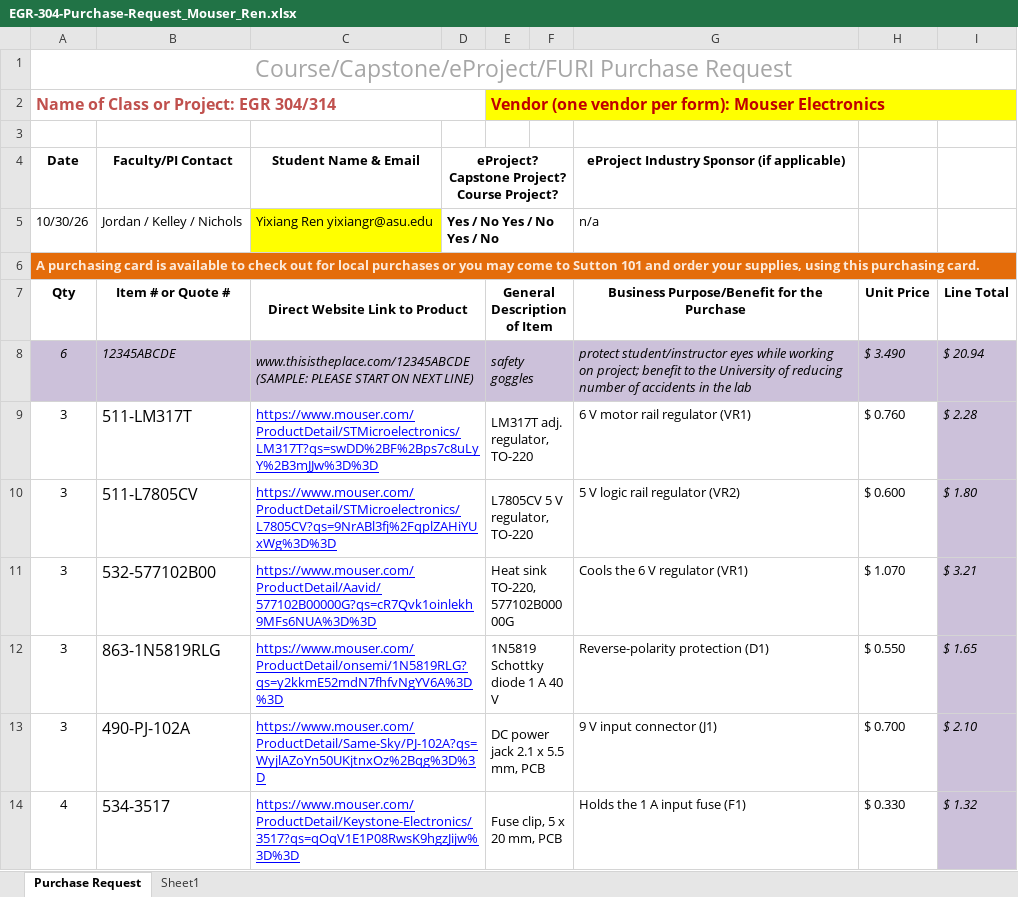
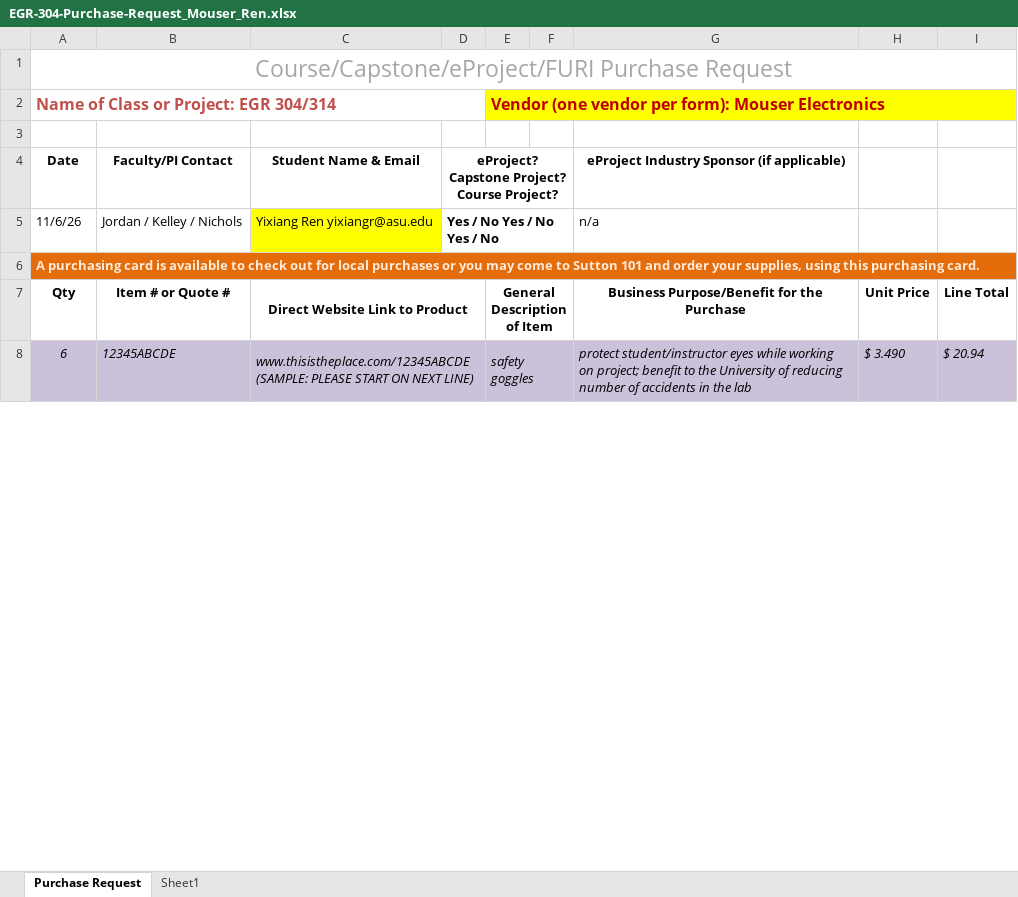
Before and after one commit to CrackOxide/CrackOxide_EGR304_Fall26.github.io, an Excel workbook: docs/03-BOM/purchase-requests/EGR-304-Purchase-Request_Mouser_Ren.xlsx, sheet Purchase Request, drawn as a sheet; only a part is shown; values as stored, in another font and other column widths than the file's, no borders; charts and pictures not drawn; removed rows and columns are numbered as before the commit, all else as after; the diff covers the shown part only; the diff names each change by its address in the sheet, - before the commit and + after, or states it on an @@ line.

```diff
--- a/docs/03-BOM/purchase-requests/EGR-304-Purchase-Request_Mouser_Ren.xlsx (sheet Purchase Request)
+++ b/docs/03-BOM/purchase-requests/EGR-304-Purchase-Request_Mouser_Ren.xlsx (sheet Purchase Request)
-A5: 10/30/26
+A5: 11/6/26
-row 9: 3 | 511-LM317T | https://www.mouser.com/ProductDetail/STMicroelectronics/LM317T?qs=swDD%2BF%2Bps7c8uLyY%2B3mJJw%3D%3D |  | LM317T adj. regulator, TO-220 |  | 6 V motor rail regulator (VR1) | $ 0.760 | $ 2.28
-row 10: 3 | 511-L7805CV | https://www.mouser.com/ProductDetail/STMicroelectronics/L7805CV?qs=9NrABl3fj%2FqplZAHiYUxWg%3D%3D |  | L7805CV 5 V regulator, TO-220 |  | 5 V logic rail regulator (VR2) | $ 0.600 | $ 1.80
-row 12: 3 | 863-1N5819RLG | https://www.mouser.com/ProductDetail/onsemi/1N5819RLG?qs=y2kkmE52mdN7fhfvNgYV6A%3D%3D |  | 1N5819 Schottky diode 1 A 40 V |  | Reverse-polarity protection (D1) | $ 0.550 | $ 1.65
-row 13: 3 | 490-PJ-102A | https://www.mouser.com/ProductDetail/Same-Sky/PJ-102A?qs=WyjlAZoYn50UKjtnxOz%2Bqg%3D%3D |  | DC power jack 2.1 x 5.5 mm, PCB |  | 9 V input connector (J1) | $ 0.700 | $ 2.10
@@ row 14 moved to row 12: 4 @@
```
Also changed, not shown: 12 added rows, 8 removed rows and 2 edited cells elsewhere in this sheet, formulas that keep their value, docs/05-Power-Budget/Power_Budget_Arm_Motion_Control.xlsx, 27 other files.
